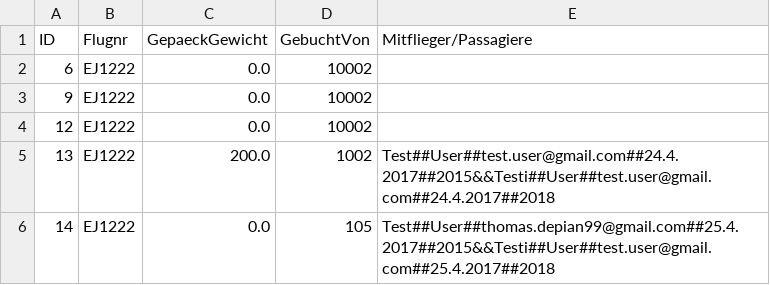
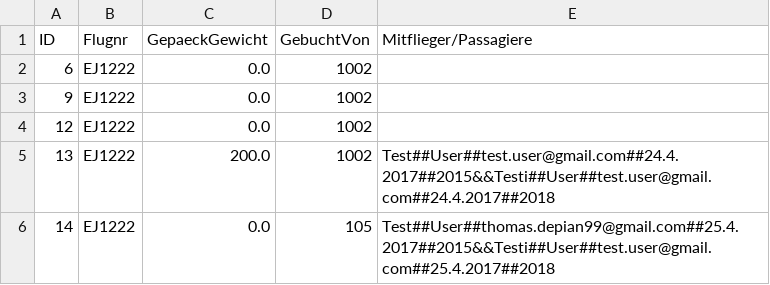
Before and after one commit to CodingGMBH/ProjektFlughafen, a CSV file: src/files/Buchungsprofile.csv, drawn as a sheet.

```diff
--- a/src/files/Buchungsprofile.csv
+++ b/src/files/Buchungsprofile.csv
@@ -1,5 +1,5 @@
 ID;Flugnr;GepaeckGewicht;GebuchtVon;Mitflieger/Passagiere
-6;EJ1222;0.0;10002;
-9;EJ1222;0.0;10002;
-12;EJ1222;0.0;10002;
+6;EJ1222;0.0;1002;
+9;EJ1222;0.0;1002;
+12;EJ1222;0.0;1002;
 13;EJ1222;200.0;1002;Test##User##test.user@gmail.com##24.4.2017##2015&&Testi##User##test.user@gmail.com##24.4.2017##2018
```
Also changed, not shown: 24 other files.
